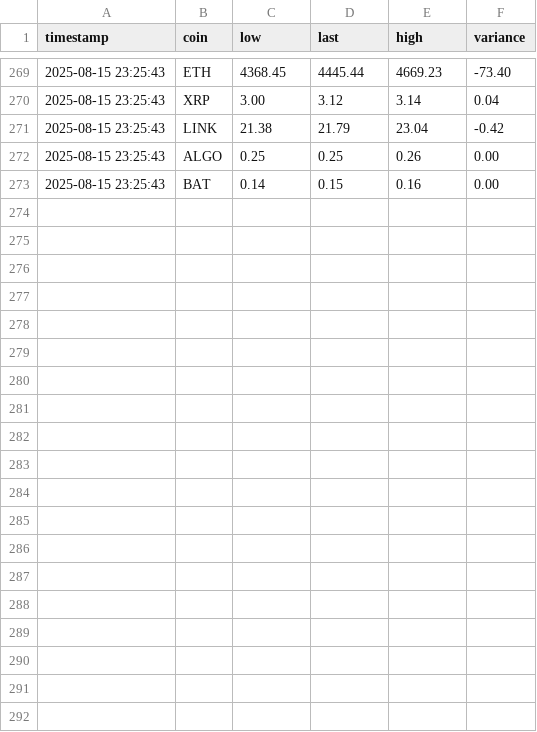
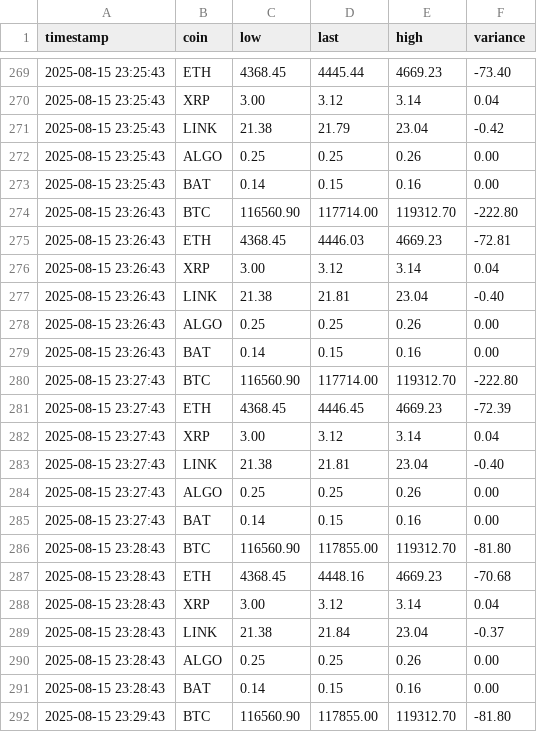
Before and after one commit to JarKanni/trading_1min, a CSV file: prices.csv, drawn as a sheet; only a part is shown, gaps mark what is left out; the diff covers the shown part only; the diff names each change by its address in the sheet, - before the commit and + after, or states it on an @@ line.

```diff
--- a/prices.csv
+++ b/prices.csv
+row 274: 2025-08-15 23:26:43 | BTC | 116560.90 | 117714.00 | 119312.70 | -222.80
+row 275: 2025-08-15 23:26:43 | ETH | 4368.45 | 4446.03 | 4669.23 | -72.81
+row 276: 2025-08-15 23:26:43 | XRP | 3.00 | 3.12 | 3.14 | 0.04
+row 277: 2025-08-15 23:26:43 | LINK | 21.38 | 21.81 | 23.04 | -0.40
+row 278: 2025-08-15 23:26:43 | ALGO | 0.25 | 0.25 | 0.26 | 0.00
+row 279: 2025-08-15 23:26:43 | BAT | 0.14 | 0.15 | 0.16 | 0.00
+row 280: 2025-08-15 23:27:43 | BTC | 116560.90 | 117714.00 | 119312.70 | -222.80
+row 281: 2025-08-15 23:27:43 | ETH | 4368.45 | 4446.45 | 4669.23 | -72.39
+row 282: 2025-08-15 23:27:43 | XRP | 3.00 | 3.12 | 3.14 | 0.04
+row 283: 2025-08-15 23:27:43 | LINK | 21.38 | 21.81 | 23.04 | -0.40
+row 284: 2025-08-15 23:27:43 | ALGO | 0.25 | 0.25 | 0.26 | 0.00
+row 285: 2025-08-15 23:27:43 | BAT | 0.14 | 0.15 | 0.16 | 0.00
+row 286: 2025-08-15 23:28:43 | BTC | 116560.90 | 117855.00 | 119312.70 | -81.80
+row 287: 2025-08-15 23:28:43 | ETH | 4368.45 | 4448.16 | 4669.23 | -70.68
+row 288: 2025-08-15 23:28:43 | XRP | 3.00 | 3.12 | 3.14 | 0.04
+row 289: 2025-08-15 23:28:43 | LINK | 21.38 | 21.84 | 23.04 | -0.37
+row 290: 2025-08-15 23:28:43 | ALGO | 0.25 | 0.25 | 0.26 | 0.00
+row 291: 2025-08-15 23:28:43 | BAT | 0.14 | 0.15 | 0.16 | 0.00
+row 292: 2025-08-15 23:29:43 | BTC | 116560.90 | 117855.00 | 119312.70 | -81.80
```
Also changed, not shown: 14 added rows elsewhere in this file, 1 other file.
